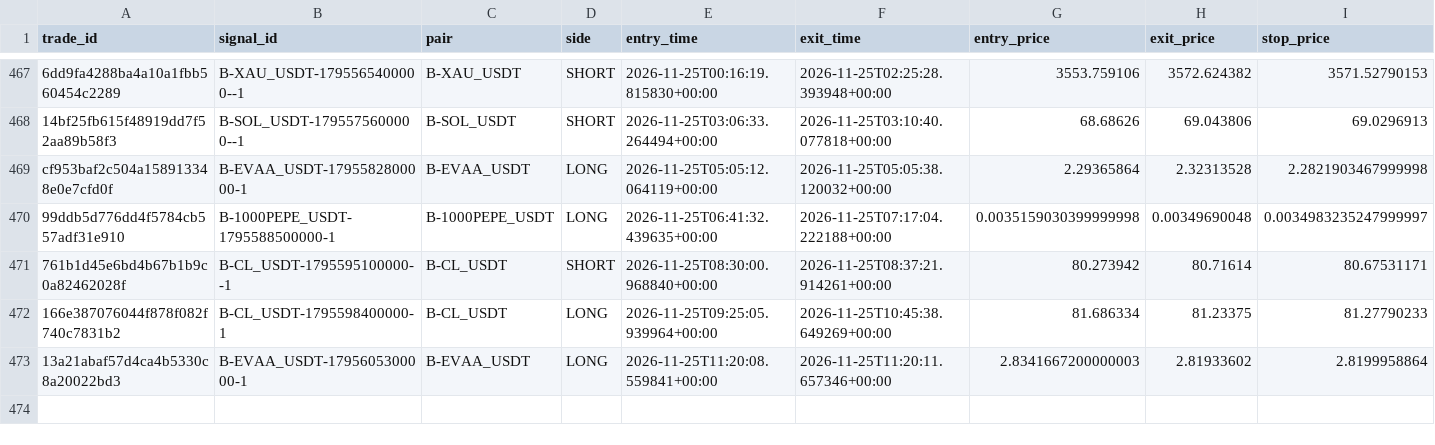
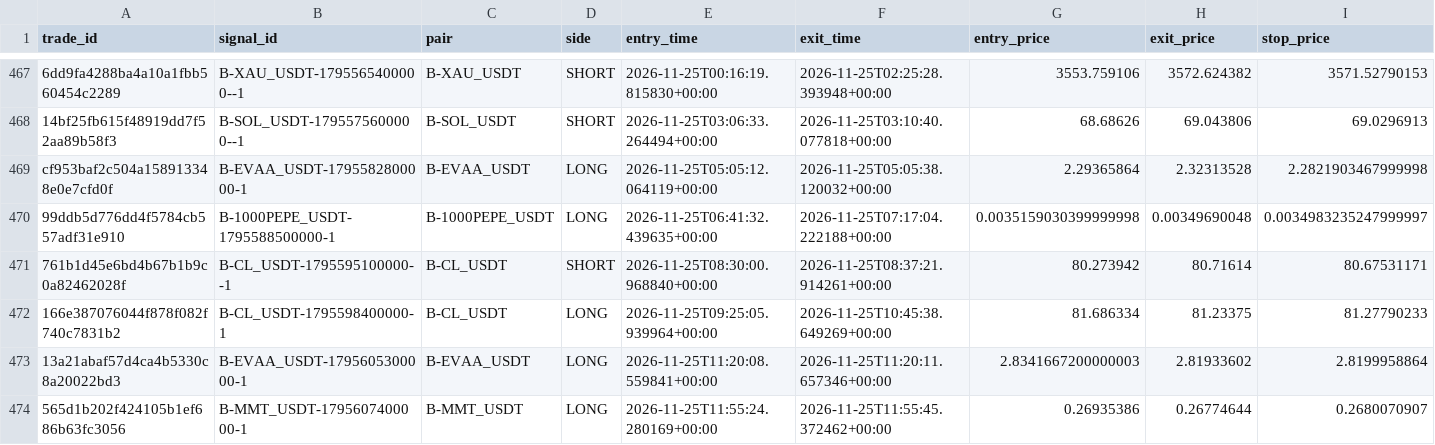
Before and after one commit to harnepal-hub/AMTE-Self-Evolving-Intraday-Trading-Engine, a CSV file: data/paper_live/trade_journal.csv, drawn as a sheet; only a part is shown, gaps mark what is left out; rows hold the shown columns only; the diff names each change by its address in the sheet, - before the commit and + after, or states it on an @@ line.

```diff
--- a/data/paper_live/trade_journal.csv
+++ b/data/paper_live/trade_journal.csv
+row 474: 565d1b202f424105b1ef686b63fc3056 | B-MMT_USDT-1795607400000-1 | B-MMT_USDT | LONG | 2026-11-25T11:55:24.280169+00:00 | 2026-11-25T11:55:45.372462+00:00 | 0.26935386 | 0.26774644 | 0.2680070907
```
Also changed, not shown: 13 other files.
